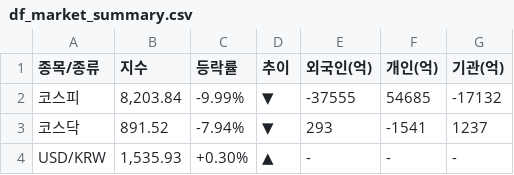
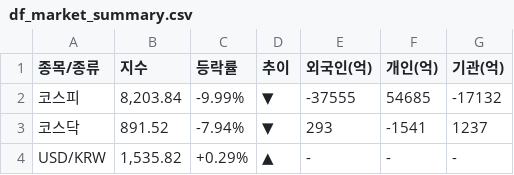
Before and after one commit to k2000kms-del/gd3-market-hub, a CSV file: data/df_market_summary.csv, drawn as a sheet.

```diff
--- a/data/df_market_summary.csv
+++ b/data/df_market_summary.csv
@@ -3,2 +3,2 @@
 코스닥,891.52,-7.94%,▼,293,-1541,1237
-USD/KRW,"1,535.93",+0.30%,▲,-,-,-
+USD/KRW,"1,535.82",+0.29%,▲,-,-,-
```
